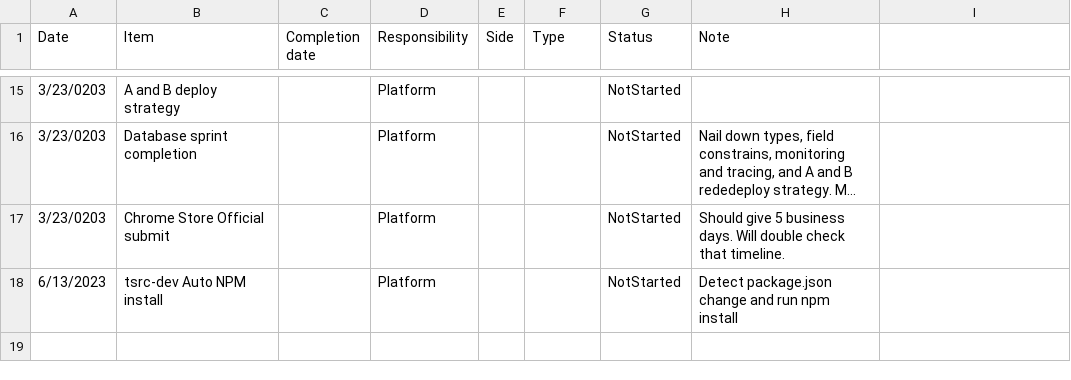
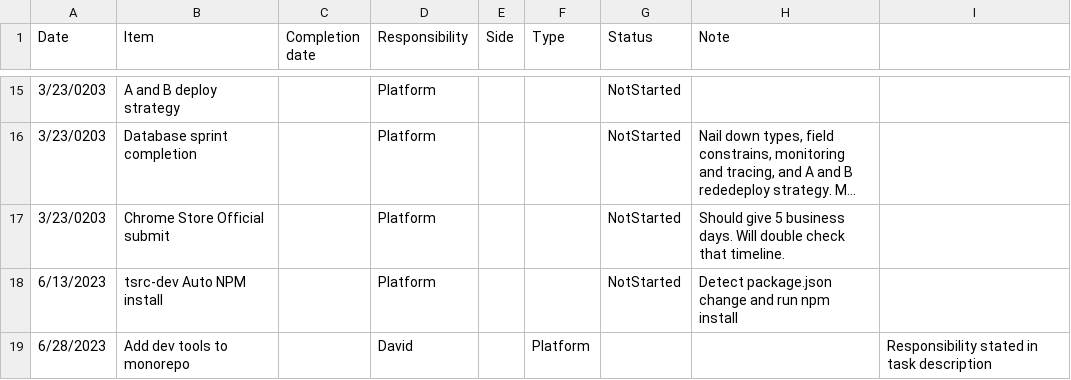
Before and after one commit to 7db9a/filebot-turbosrc-docs, a CSV file: turbosrc-tracker.csv, drawn as a sheet; only a part is shown, gaps mark what is left out; long unchanged cells end in …; the diff names each change by its address in the sheet, - before the commit and + after, or states it on an @@ line.

Commit message:
Update turbosrc-tracker.csv

```diff
--- a/turbosrc-tracker.csv
+++ b/turbosrc-tracker.csv
+row 19: 6/28/2023 | Add dev tools to monorepo |  | David |  | Platform |  |  | Responsibility stated in task description
```
